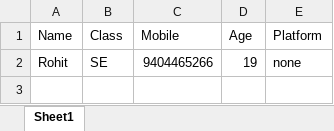
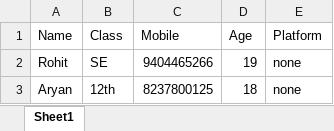
Before and after one commit to rd10397/stuff, an Excel workbook: Door.xlsx, sheet Sheet1, drawn as a sheet; values as stored, in another font and other column widths than the file's, no borders; the diff names each change by its address in the sheet, - before the commit and + after, or states it on an @@ line.

Commit message:
blank

```diff
--- a/Door.xlsx (sheet Sheet1)
+++ b/Door.xlsx (sheet Sheet1)
+row 3: Aryan | 12th | 8237800125 | 18 | none
```
